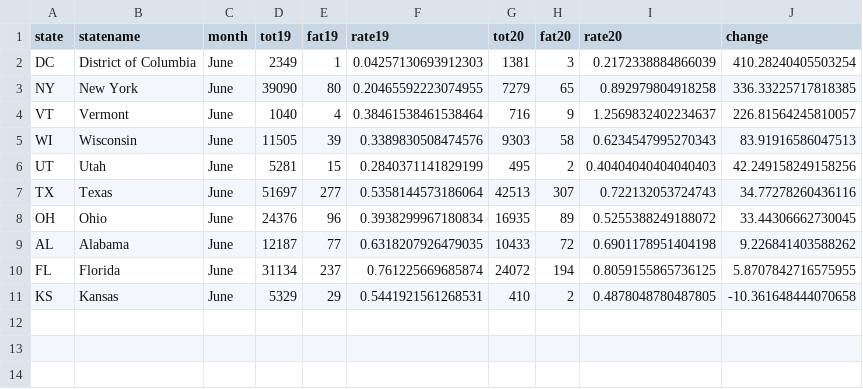
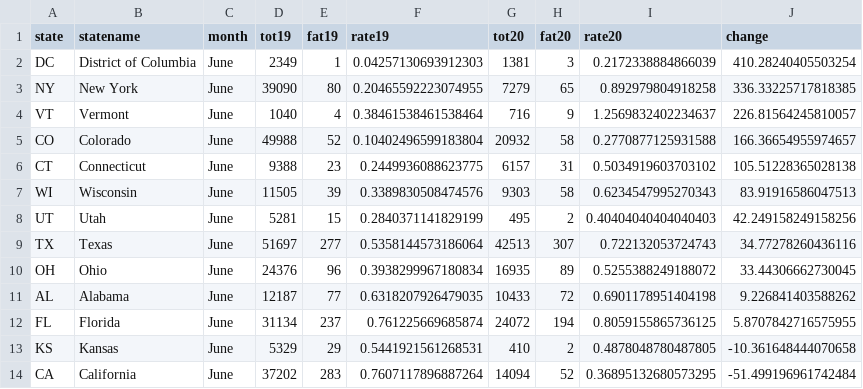
Before and after one commit to smlnlsn/crashometry_final, a CSV file: statemap.csv, drawn as a sheet.

Commit message:
Add files via upload

```diff
--- a/statemap.csv
+++ b/statemap.csv
@@ -4,2 +4,4 @@ NY,New York,June,39090,80,0.20465592223074955,7279,65,0.892979804918258,336.3322
 VT,Vermont,June,1040,4,0.38461538461538464,716,9,1.2569832402234637,226.81564245810057
+CO,Colorado,June,49988,52,0.10402496599183804,20932,58,0.2770877125931588,166.36654955974657
+CT,Connecticut,June,9388,23,0.2449936088623775,6157,31,0.5034919603703102,105.51228365028138
 WI,Wisconsin,June,11505,39,0.3389830508474576,9303,58,0.6234547995270343,83.91916586047513
@@ -11 +13,2 @@ FL,Florida,June,31134,237,0.761225669685874,24072,194,0.8059155865736125,5.87078
 KS,Kansas,June,5329,29,0.5441921561268531,410,2,0.4878048780487805,-10.361648444070658
+CA,California,June,37202,283,0.7607117896887264,14094,52,0.36895132680573295,-51.499196961742484
```
